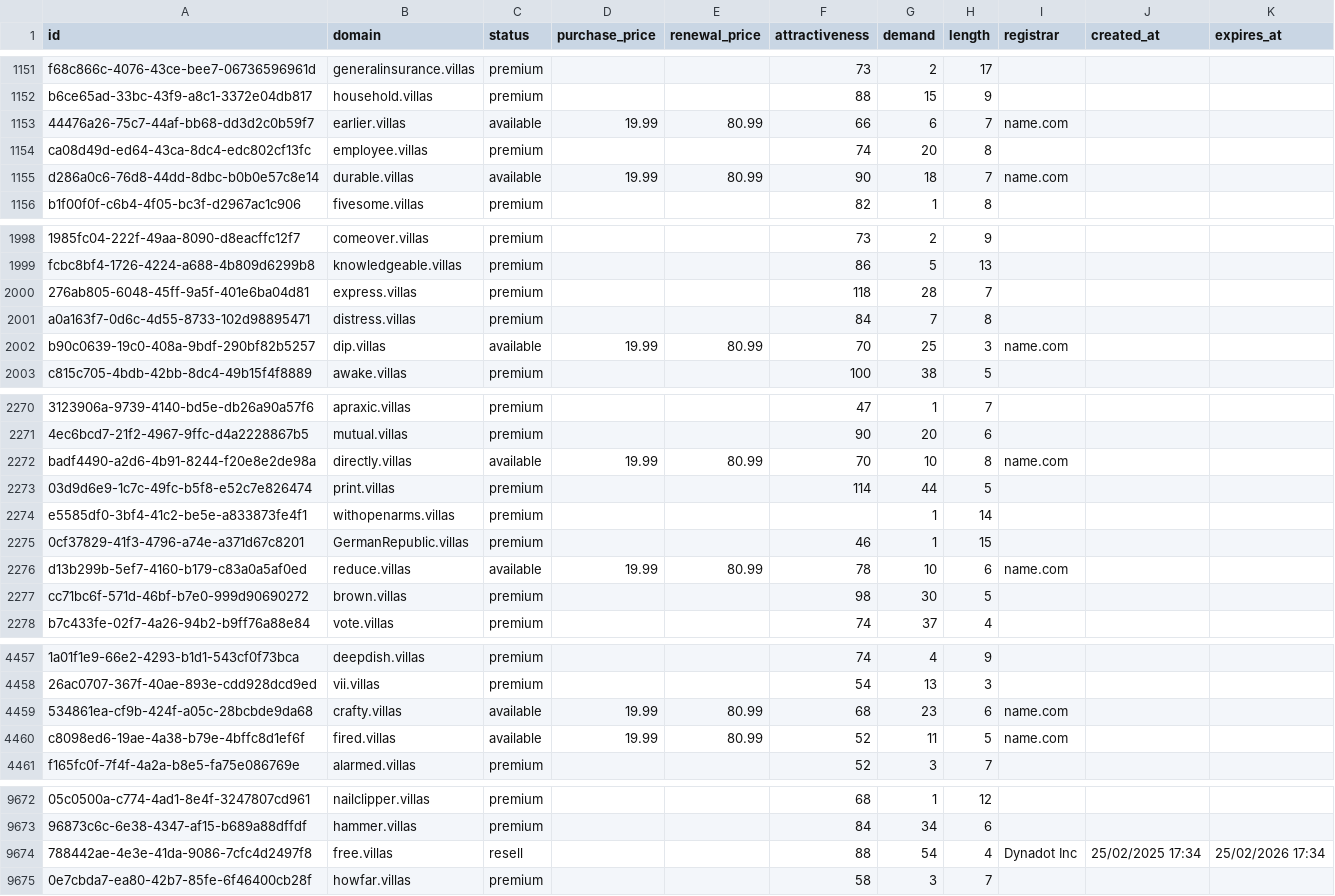
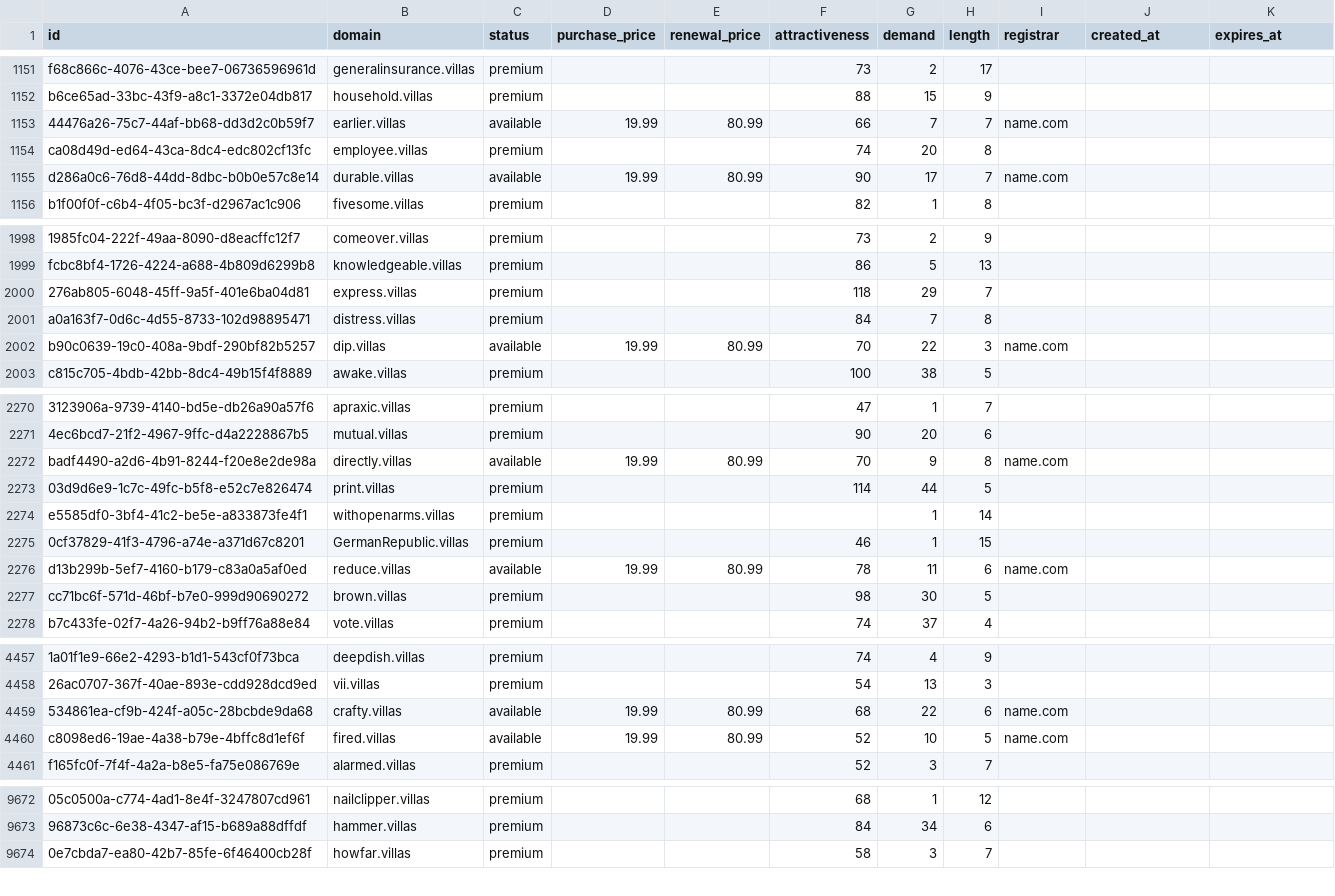
Before and after one commit to UniqueDomains/villas-oneword-domains, a CSV file: villas.csv, drawn as a sheet; only a part is shown, gaps mark what is left out; the diff covers the shown part only; the diff names each change by its address in the sheet, - before the commit and + after, or states it on an @@ line.

Commit message:
Domains update

```diff
--- a/villas.csv
+++ b/villas.csv
-G1153 (demand): 6
+G1153 (demand): 7
-G1155 (demand): 18
+G1155 (demand): 17
-G2000 (demand): 28
+G2000 (demand): 29
-G2002 (demand): 25
+G2002 (demand): 22
-G2272 (demand): 10
+G2272 (demand): 9
-G2276 (demand): 10
+G2276 (demand): 11
-G4459 (demand): 23
+G4459 (demand): 22
-G4460 (demand): 11
+G4460 (demand): 10
-row 9674: 788442ae-4e3e-41da-9086-7cfc4d2497f8 | free.villas | resell |  |  | 88 | 54 | 4 | Dynadot Inc | 25/02/2025 17:34 | 25/02/2026 17:34
```
Also changed, not shown: 95 edited cells elsewhere in this file, 4 other files.
